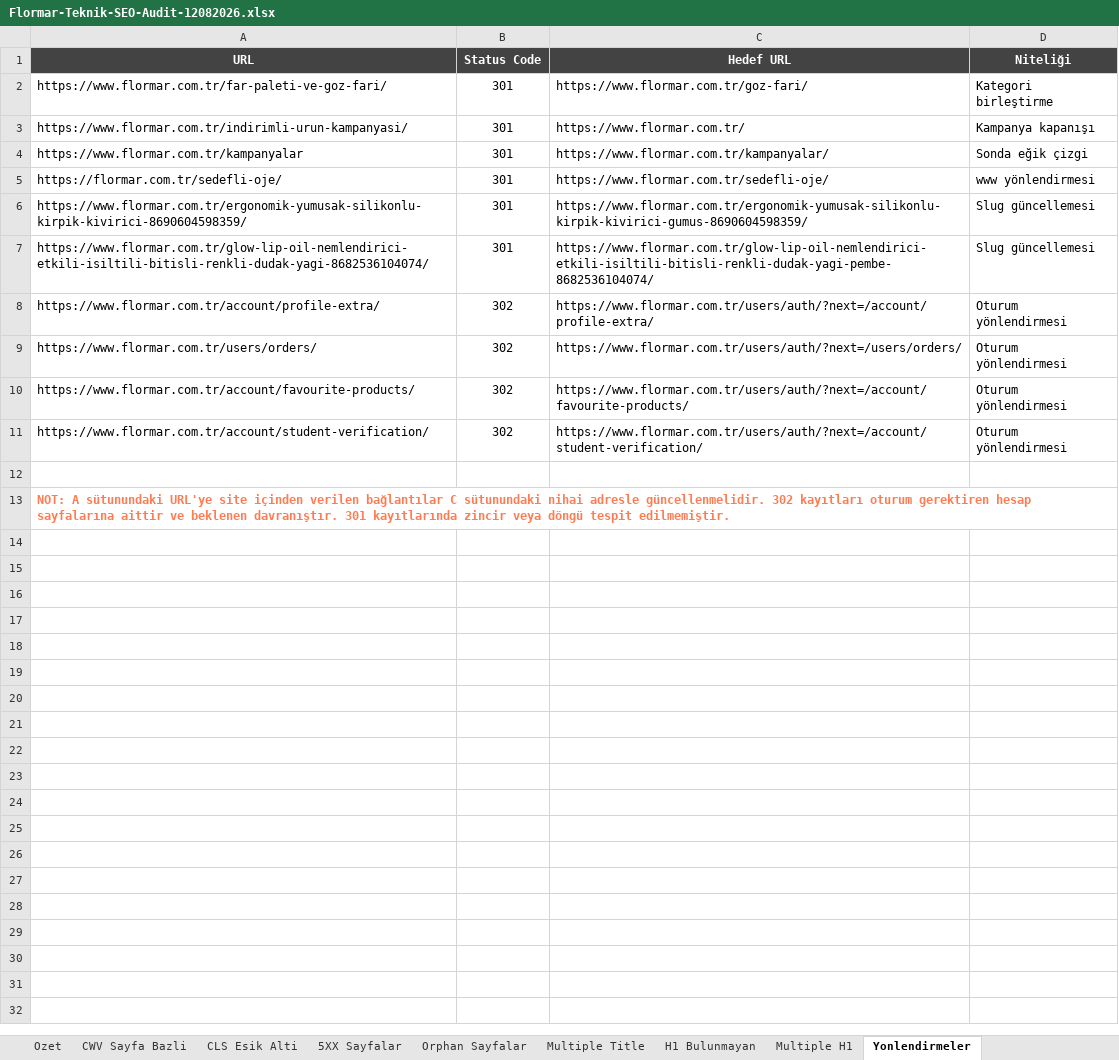
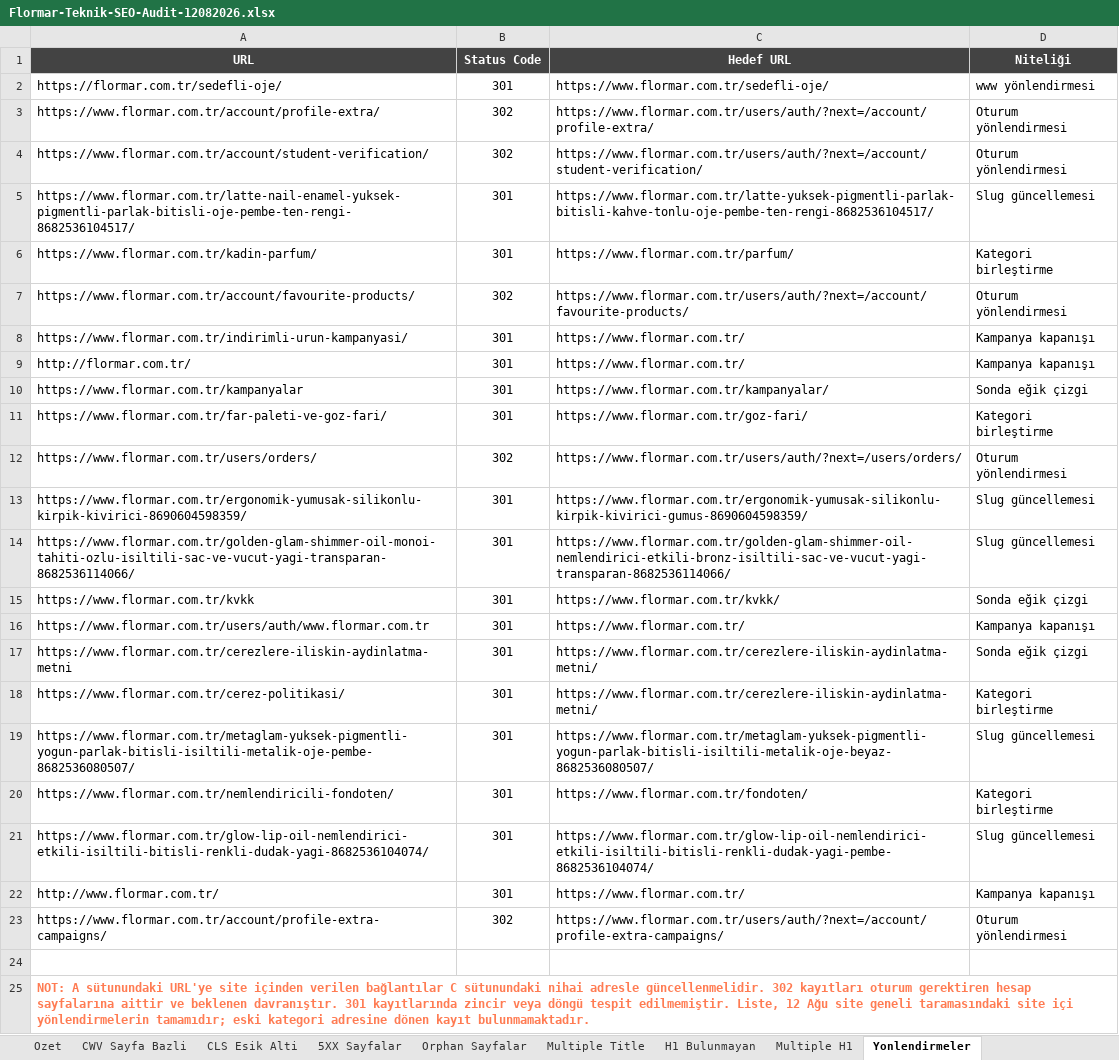
Before and after one commit to erdogan1ozdemir/flormar-agustos-executive-summary, an Excel workbook: Flormar-Teknik-SEO-Audit-12082026.xlsx, sheet Yonlendirmeler, drawn as a sheet; values as stored, in another font and other column widths than the file's, no borders; addresses are those after the commit; the diff names each change by its address in the sheet, - before the commit and + after, or states it on an @@ line.

```diff
--- a/Flormar-Teknik-SEO-Audit-12082026.xlsx (sheet Yonlendirmeler)
+++ b/Flormar-Teknik-SEO-Audit-12082026.xlsx (sheet Yonlendirmeler)
@@ row 5 moved to row 2: https://flormar.com.tr/sedefli-oje/ @@
+row 3: https://www.flormar.com.tr/account/profile-extra/ | 302 | https://www.flormar.com.tr/users/auth/?next=/account/profile-extra/ | Oturum yönlendirmesi
@@ row 11 moved to row 4: https://www.flormar.com.tr/account/stude… @@
+row 5: https://www.flormar.com.tr/latte-nail-enamel-yuksek-pigmentli-parlak-bitisli-oje-pembe-ten-rengi-8682536104517/ | 301 | https://www.flormar.com.tr/latte-yuksek-pigmentli-parlak-bitisli-kahve-tonlu-oje-pembe-ten-rengi-8682536104517/ | Slug güncellemesi
+row 6: https://www.flormar.com.tr/kadin-parfum/ | 301 | https://www.flormar.com.tr/parfum/ | Kategori birleştirme
@@ row 10 moved to row 7: https://www.flormar.com.tr/account/favou… @@
@@ row 3 moved to row 8: https://www.flormar.com.tr/indirimli-uru… @@
+row 9: http://flormar.com.tr/ | 301 | https://www.flormar.com.tr/ | Kampanya kapanışı
@@ row 4 moved to row 10: https://www.flormar.com.tr/kampanyalar @@
@@ row 9 moved to row 12: https://www.flormar.com.tr/users/orders/ @@
+row 14: https://www.flormar.com.tr/golden-glam-shimmer-oil-monoi-tahiti-ozlu-isiltili-sac-ve-vucut-yagi-transparan-8682536114066/ | 301 | https://www.flormar.com.tr/golden-glam-shimmer-oil-nemlendirici-etkili-bronz-isiltili-sac-ve-vucut-yagi-transparan-8682536114066/ | Slug güncellemesi
+row 15: https://www.flormar.com.tr/kvkk | 301 | https://www.flormar.com.tr/kvkk/ | Sonda eğik çizgi
+row 16: https://www.flormar.com.tr/users/auth/www.flormar.com.tr | 301 | https://www.flormar.com.tr/ | Kampanya kapanışı
+row 17: https://www.flormar.com.tr/cerezlere-iliskin-aydinlatma-metni | 301 | https://www.flormar.com.tr/cerezlere-iliskin-aydinlatma-metni/ | Sonda eğik çizgi
+row 18: https://www.flormar.com.tr/cerez-politikasi/ | 301 | https://www.flormar.com.tr/cerezlere-iliskin-aydinlatma-metni/ | Kategori birleştirme
+row 19: https://www.flormar.com.tr/metaglam-yuksek-pigmentli-yogun-parlak-bitisli-isiltili-metalik-oje-pembe-8682536080507/ | 301 | https://www.flormar.com.tr/metaglam-yuksek-pigmentli-yogun-parlak-bitisli-isiltili-metalik-oje-beyaz-8682536080507/ | Slug güncellemesi
+row 20: https://www.flormar.com.tr/nemlendiricili-fondoten/ | 301 | https://www.flormar.com.tr/fondoten/ | Kategori birleştirme
+row 22: http://www.flormar.com.tr/ | 301 | https://www.flormar.com.tr/ | Kampanya kapanışı
-A23 (URL): https://www.flormar.com.tr/account/profile-extra/
+A23 (URL): https://www.flormar.com.tr/account/profile-extra-campaigns/
-C23 (Hedef URL): https://www.flormar.com.tr/users/auth/?next=/account/profile-extra/
+C23 (Hedef URL): https://www.flormar.com.tr/users/auth/?next=/account/profile-extra-campaigns/
-A25 (URL): …tespit edilmemiştir.
+A25 (URL): …tespit edilmemiştir. Liste, 12 Ağu site geneli taramasındaki site içi yönlendirmelerin tamamıdır; eski kategori adresine dönen kayıt bulunmamaktadır.
```
Also changed, not shown: sheet 405 ve 404 Yanitlari, sheet Multiple H1, sheet H1 Bulunmayan, sheet Multiple Title, sheet Ozet, sheet 5XX Sayfalar, other sheet tabs, 3 other files.
